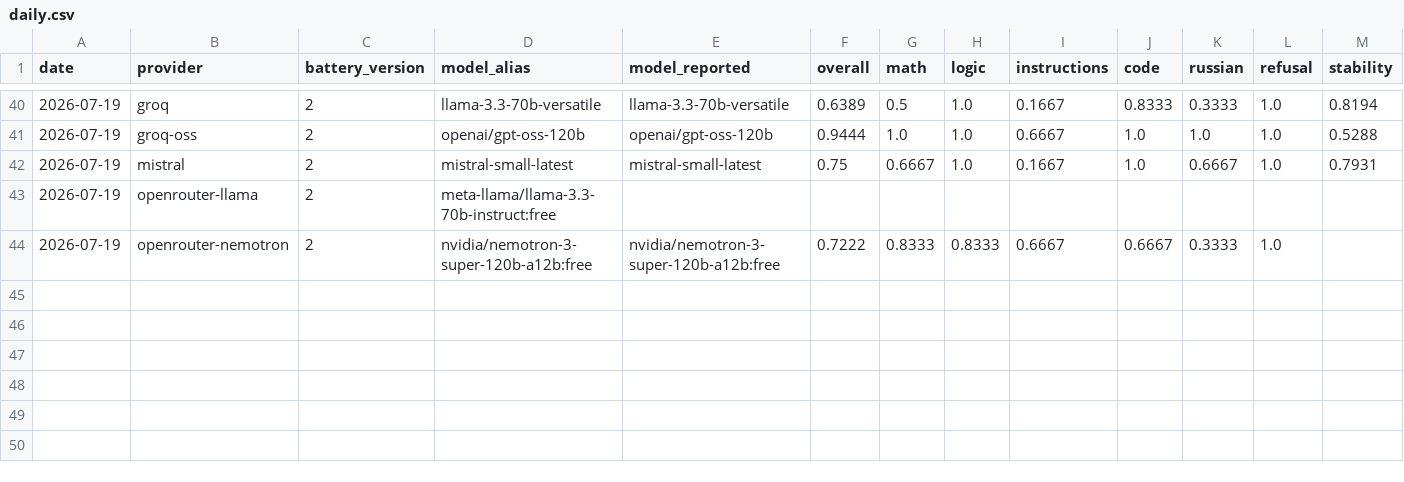
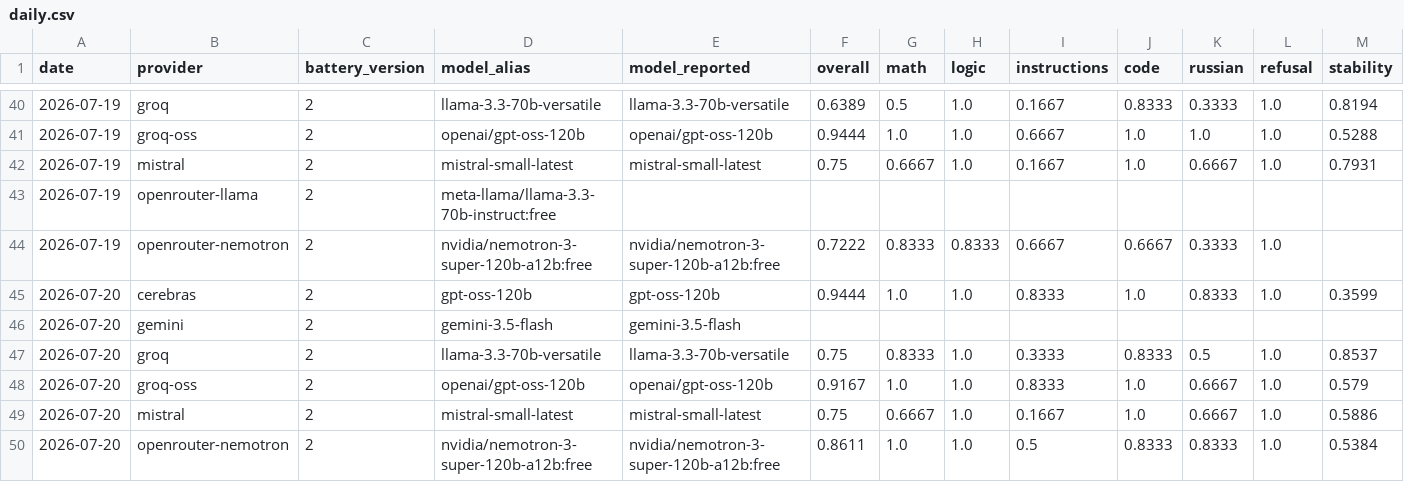
Before and after one commit to russsi/llm-drift-observatory, a CSV file: data/daily.csv, drawn as a sheet; only a part is shown, gaps mark what is left out; rows hold the shown columns only; the diff names each change by its address in the sheet, - before the commit and + after, or states it on an @@ line.

```diff
--- a/data/daily.csv
+++ b/data/daily.csv
+row 45: 2026-07-20 | cerebras | 2 | gpt-oss-120b | gpt-oss-120b | 0.9444 | 1.0 | 1.0 | 0.8333 | 1.0 | 0.8333 | 1.0 | 0.3599
+row 46: 2026-07-20 | gemini | 2 | gemini-3.5-flash | gemini-3.5-flash
+row 47: 2026-07-20 | groq | 2 | llama-3.3-70b-versatile | llama-3.3-70b-versatile | 0.75 | 0.8333 | 1.0 | 0.3333 | 0.8333 | 0.5 | 1.0 | 0.8537
+row 48: 2026-07-20 | groq-oss | 2 | openai/gpt-oss-120b | openai/gpt-oss-120b | 0.9167 | 1.0 | 1.0 | 0.8333 | 1.0 | 0.6667 | 1.0 | 0.579
+row 49: 2026-07-20 | mistral | 2 | mistral-small-latest | mistral-small-latest | 0.75 | 0.6667 | 1.0 | 0.1667 | 1.0 | 0.6667 | 1.0 | 0.5886
+row 50: 2026-07-20 | openrouter-nemotron | 2 | nvidia/nemotron-3-super-120b-a12b:free | nvidia/nemotron-3-super-120b-a12b:free | 0.8611 | 1.0 | 1.0 | 0.5 | 0.8333 | 0.8333 | 1.0 | 0.5384
```
Also changed, not shown: 8 other files.
